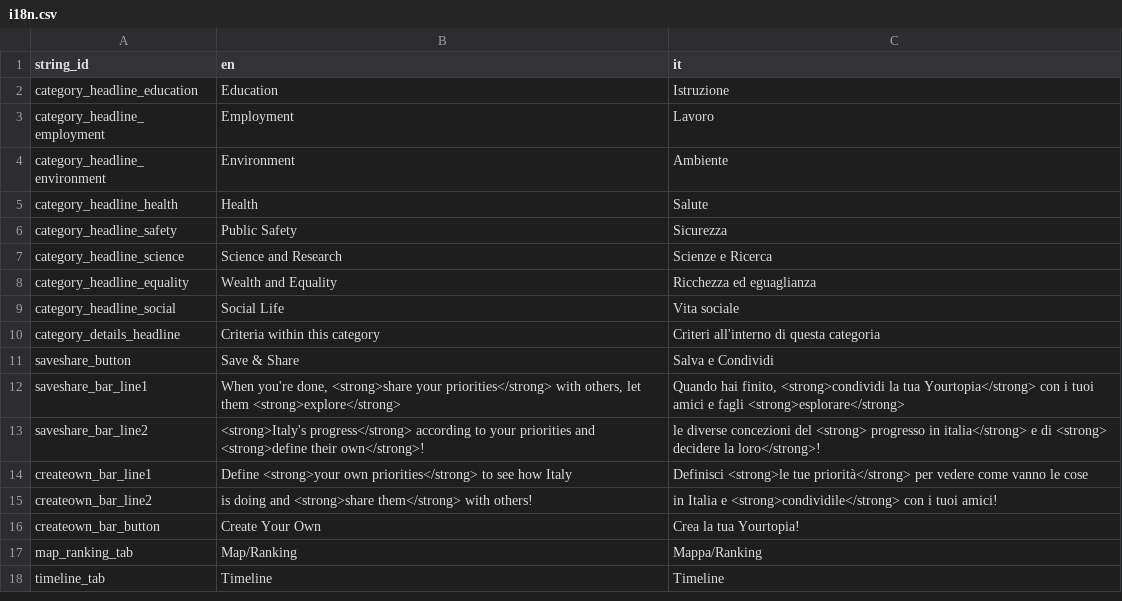
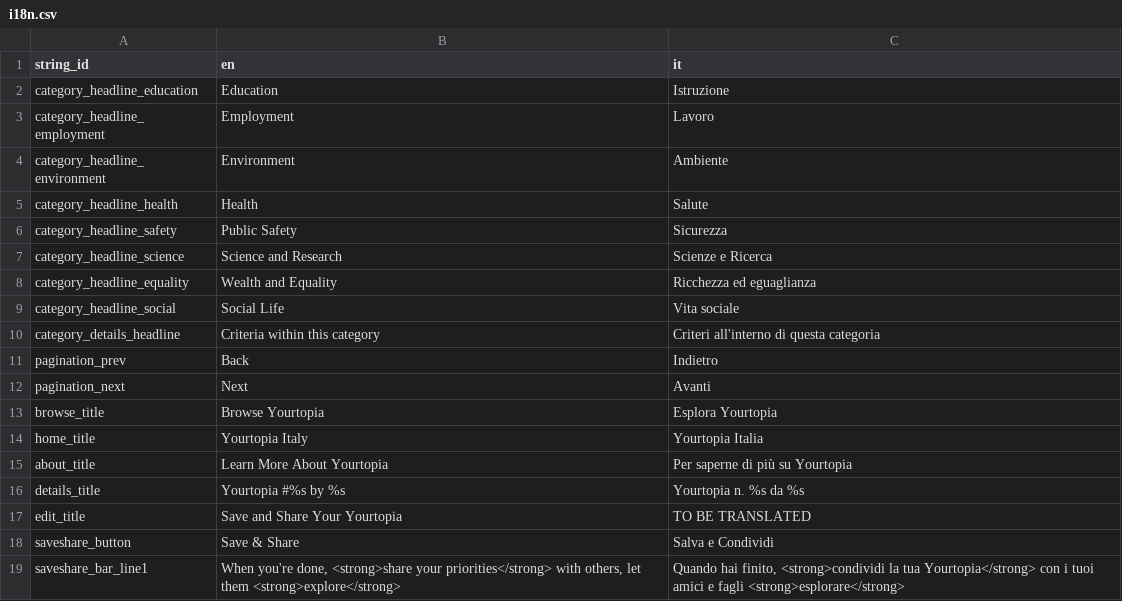
Before and after one commit to rufuspollock-okfn/yourtopia, a CSV file: static/data/i18n.csv, drawn as a sheet; only a part is shown; the shorter side is filled out with more unchanged rows.

Commit message:
Updated strings

```diff
--- a/static/data/i18n.csv
+++ b/static/data/i18n.csv
@@ -10,2 +10,9 @@ category_headline_social,Social Life,Vita sociale
 category_details_headline,Criteria within this category,Criteri all'interno di questa categoria
+pagination_prev,Back,Indietro
+pagination_next,Next,Avanti
+browse_title,Browse Yourtopia,Esplora Yourtopia
+home_title,Yourtopia Italy,Yourtopia Italia
+about_title,Learn More About Yourtopia,Per saperne di più su Yourtopia
+details_title,Yourtopia #%s by %s,Yourtopia n. %s da %s
+edit_title,Save and Share Your Yourtopia,TO BE TRANSLATED
 saveshare_button,Save & Share,Salva e Condividi
```
